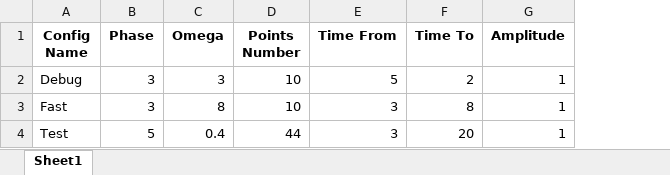
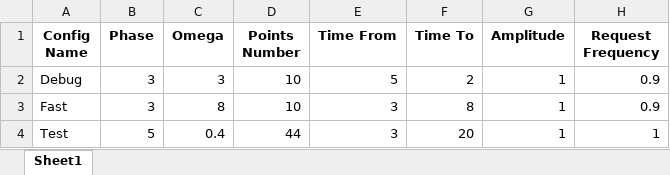
Before and after one commit to PashaIanko/DeltaCP-Application, an Excel workbook: SignalGenerationConfigs/SinusSignalConfigs/SignalConfigs.xlsx, sheet Sheet1, drawn as a sheet; values as stored, in another font and other column widths than the file's, no borders; the diff names each change by its address in the sheet, - before the commit and + after, or states it on an @@ line.

Commit message:
now Request freq is in excel configs

```diff
--- a/SignalGenerationConfigs/SinusSignalConfigs/SignalConfigs.xlsx (sheet Sheet1)
+++ b/SignalGenerationConfigs/SinusSignalConfigs/SignalConfigs.xlsx (sheet Sheet1)
+column H (Request Frequency), rows 2-4: 0.9 | 0.9 | 1
```
Also changed, not shown: SignalGenerationConfigs/DynamicPointsDensitySignalConfigs/SignalConfigs.xlsx, SignalGenerationConfigs/DynamicPointsDensitySignalConfigs/TestConfigs.xlsx, 4 other files.
